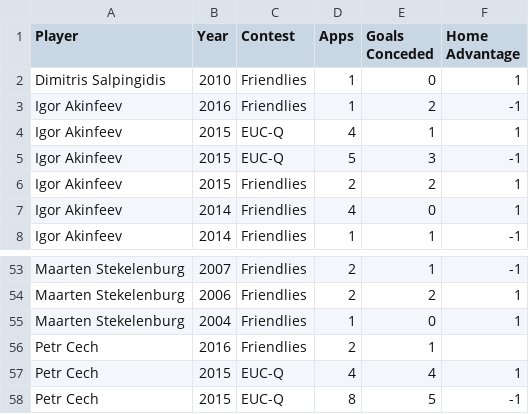
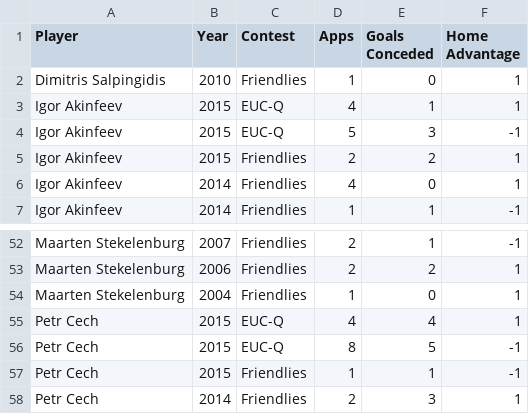
Before and after one commit to thezane/soccer-predictions, a CSV file: data/goalkeepers.csv, drawn as a sheet; only a part is shown, gaps mark what is left out; the shorter side is filled out with more unchanged rows; the diff names each change by its address in the sheet, - before the commit and + after, or states it on an @@ line.

```diff
--- a/data/goalkeepers.csv
+++ b/data/goalkeepers.csv
-row 3: Igor Akinfeev | 2016 | Friendlies | 1 | 2 | -1
-row 56: Petr Cech | 2016 | Friendlies | 2 | 1
```
Also changed, not shown: data/attackers.csv, data/defenders.csv, 1 other file.
